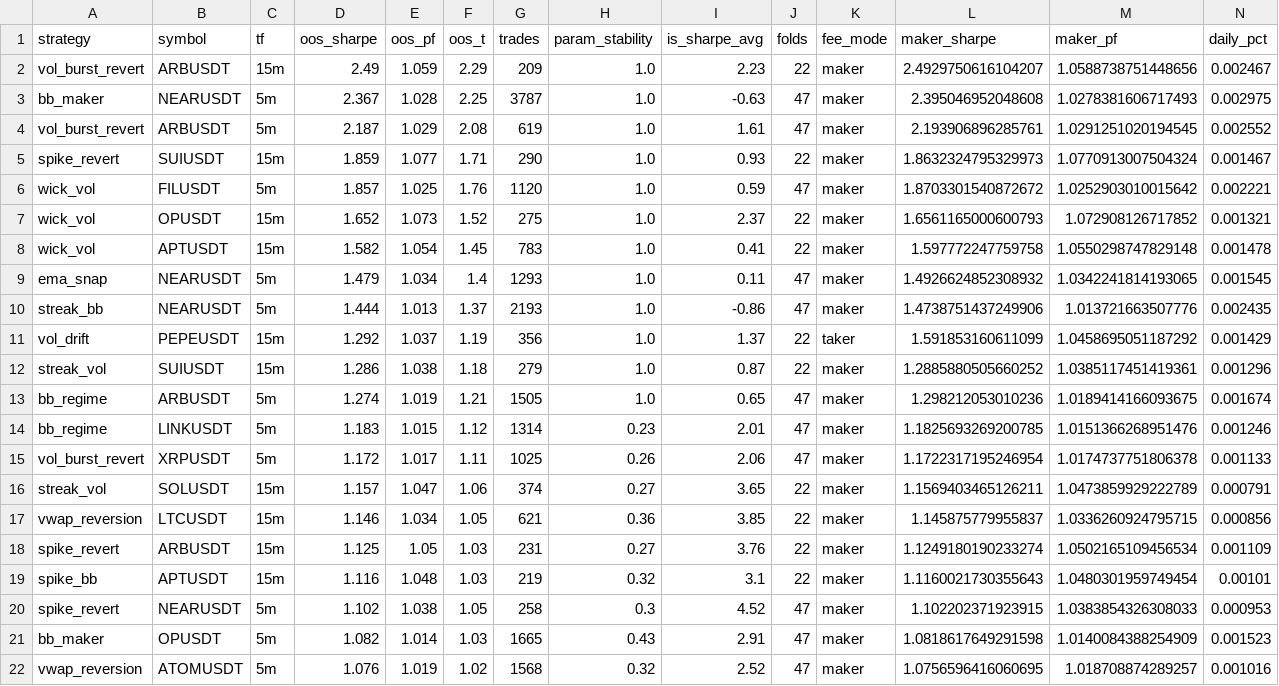
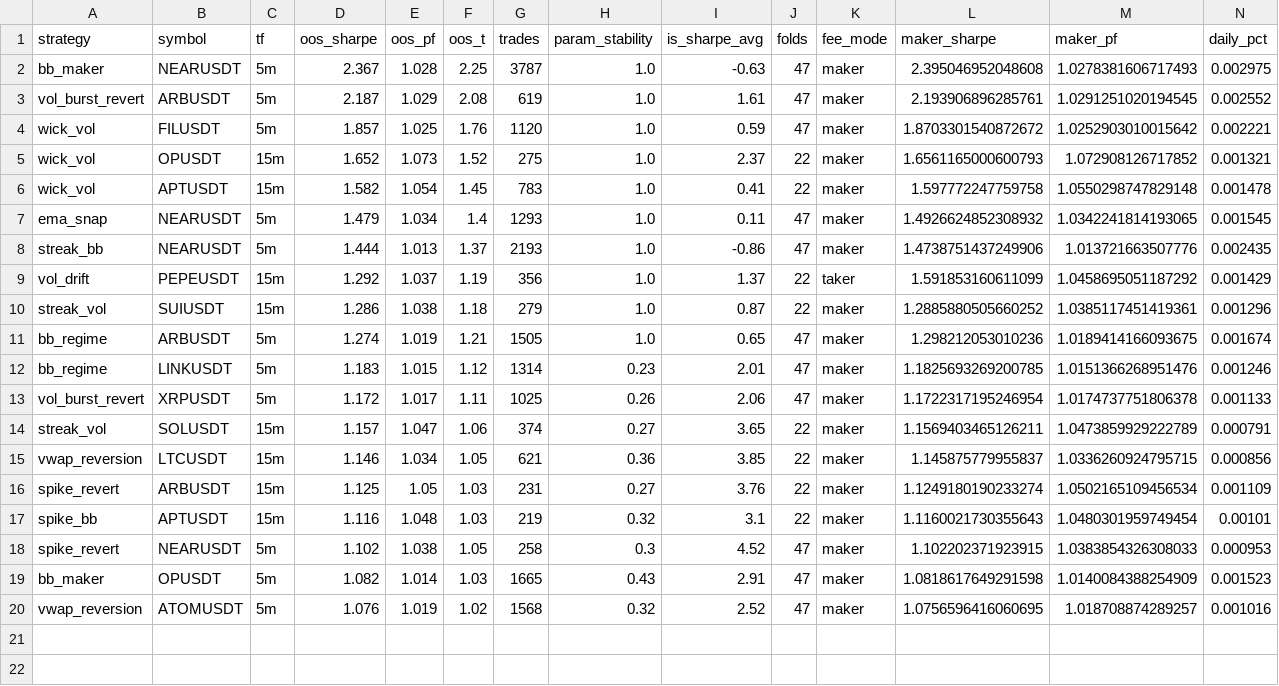
Before and after one commit to palcikia-crypto/scalp-lab-termux, a CSV file: scalp-lab/reports/leaderboard.csv, drawn as a sheet; only a part is shown; rows hold the shown columns only; the diff names each change by its address in the sheet, - before the commit and + after, or states it on an @@ line.

```diff
--- a/scalp-lab/reports/leaderboard.csv
+++ b/scalp-lab/reports/leaderboard.csv
-row 2: vol_burst_revert | ARBUSDT | 15m | 2.49 | 1.059 | 2.29 | 209 | 1.0 | 2.23 | 22 | maker | 2.4929750616104207 | 1.0588738751448656 | 0.002467
-row 5: spike_revert | SUIUSDT | 15m | 1.859 | 1.077 | 1.71 | 290 | 1.0 | 0.93 | 22 | maker | 1.8632324795329973 | 1.0770913007504324 | 0.001467
```
Also changed, not shown: scalp-lab/reports/archive.csv, 2 other files.
